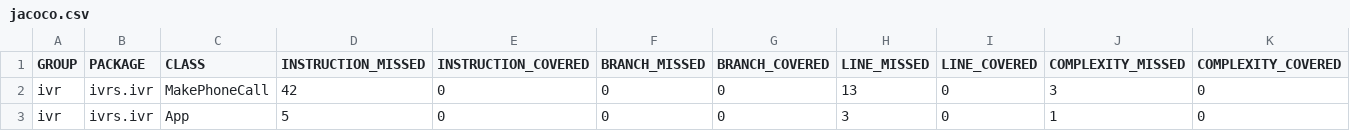
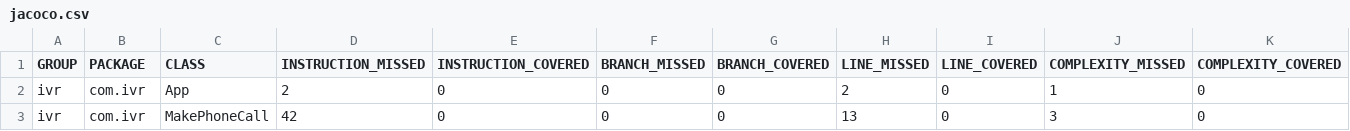
Before and after one commit to dreramirez91/InteractiveVoiceResponse, a CSV file: target/site/jacoco/jacoco.csv, drawn as a sheet; only a part is shown; removed rows and columns are numbered as before the commit, all else as after; rows hold the shown columns only; the diff names each change by its address in the sheet, - before the commit and + after, or states it on an @@ line.

```diff
--- a/target/site/jacoco/jacoco.csv
+++ b/target/site/jacoco/jacoco.csv
+row 2: ivr | com.ivr | App | 2 | 0 | 0 | 0 | 2 | 0 | 1 | 0
-B3 (PACKAGE): ivrs.ivr
+B3 (PACKAGE): com.ivr
-row 3: ivr | ivrs.ivr | App | 5 | 0 | 0 | 0 | 3 | 0 | 1 | 0
```
Also changed, not shown: 25 other files.
